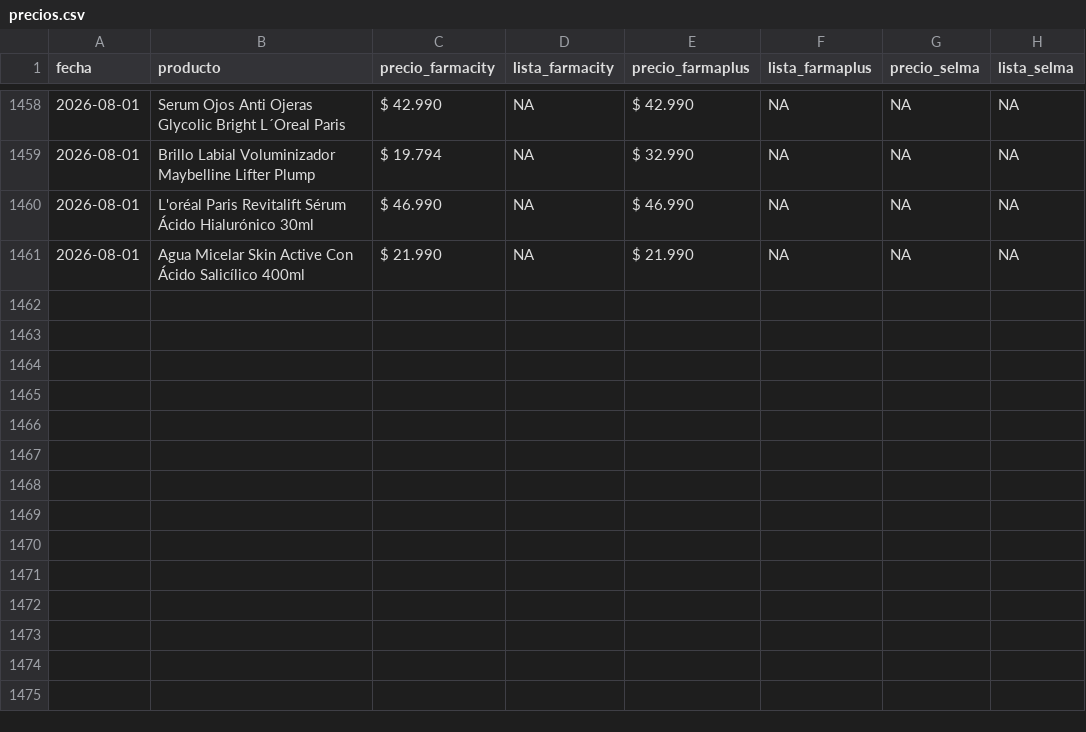
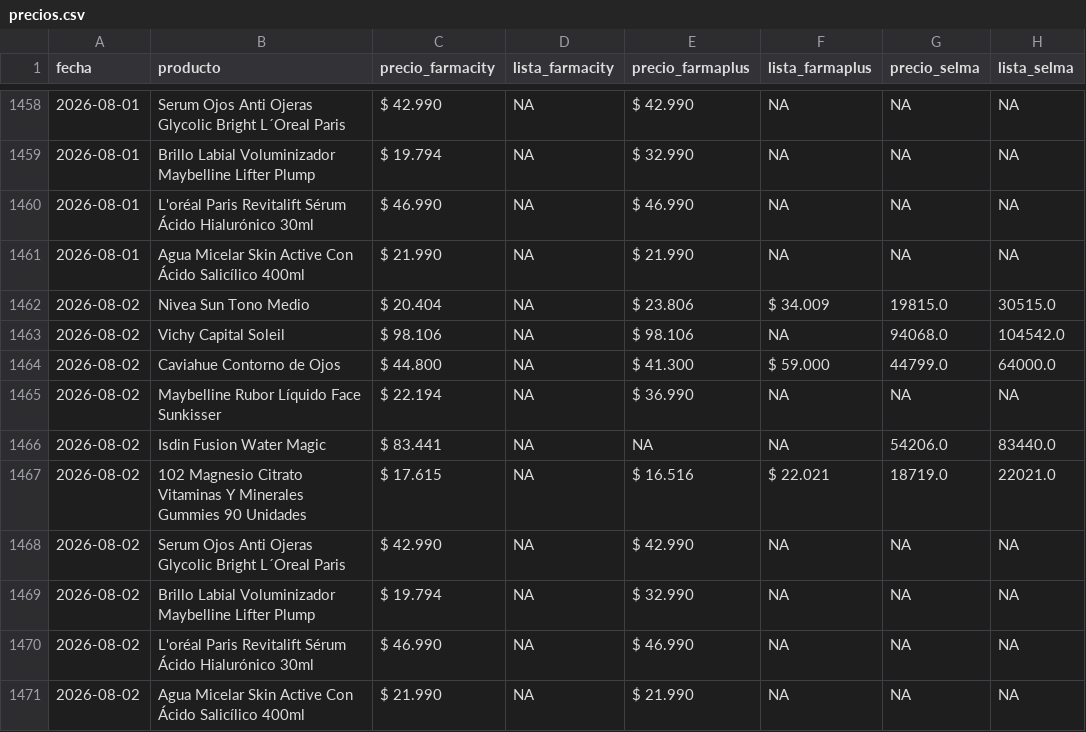
Before and after one commit to mgluge-bot/comparador-de-precios-vs3, a CSV file: precios.csv, drawn as a sheet; only a part is shown, gaps mark what is left out.

Commit message:
actualizacion diaria precios

```diff
--- a/precios.csv
+++ b/precios.csv
@@ -1461 +1461,11 @@ fecha,producto,precio_farmacity,lista_farmacity,precio_farmaplus,lista_farmaplus
 2026-08-01,Agua Micelar Skin Active Con Ácido Salicílico 400ml,$ 21.990,NA,$ 21.990,NA,NA,NA
+2026-08-02,Nivea Sun Tono Medio,$ 20.404,NA,$ 23.806,$ 34.009,19815.0,30515.0
+2026-08-02,Vichy Capital Soleil,$ 98.106,NA,$ 98.106,NA,94068.0,104542.0
+2026-08-02,Caviahue Contorno de Ojos,$ 44.800,NA,$ 41.300,$ 59.000,44799.0,64000.0
+2026-08-02,Maybelline Rubor Líquido Face Sunkisser,$ 22.194,NA,$ 36.990,NA,NA,NA
+2026-08-02,Isdin Fusion Water Magic,$ 83.441,NA,NA,NA,54206.0,83440.0
+2026-08-02,102 Magnesio Citrato Vitaminas Y Minerales Gummies 90 Unidades,$ 17.615,NA,$ 16.516,$ 22.021,18719.0,22021.0
+2026-08-02,Serum Ojos Anti Ojeras Glycolic Bright L´Oreal Paris,$ 42.990,NA,$ 42.990,NA,NA,NA
+2026-08-02,Brillo Labial Voluminizador Maybelline Lifter Plump,$ 19.794,NA,$ 32.990,NA,NA,NA
+2026-08-02,L'oréal Paris Revitalift Sérum Ácido Hialurónico 30ml,$ 46.990,NA,$ 46.990,NA,NA,NA
+2026-08-02,Agua Micelar Skin Active Con Ácido Salicílico 400ml,$ 21.990,NA,$ 21.990,NA,NA,NA
```
